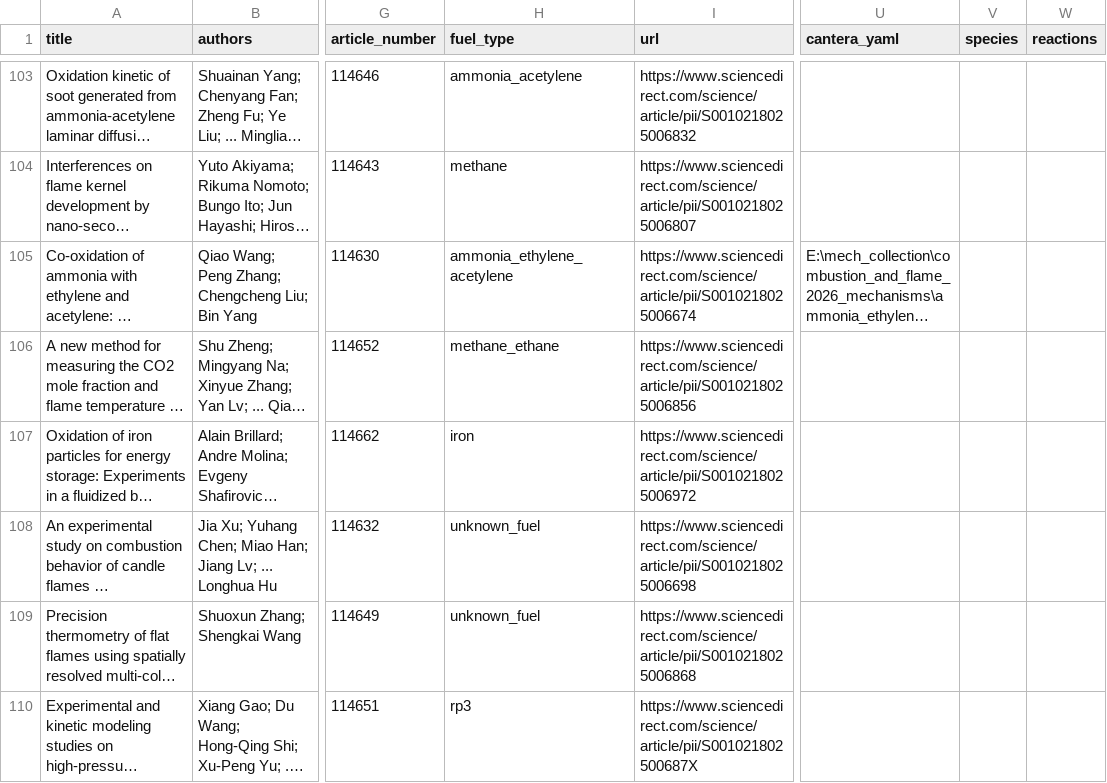
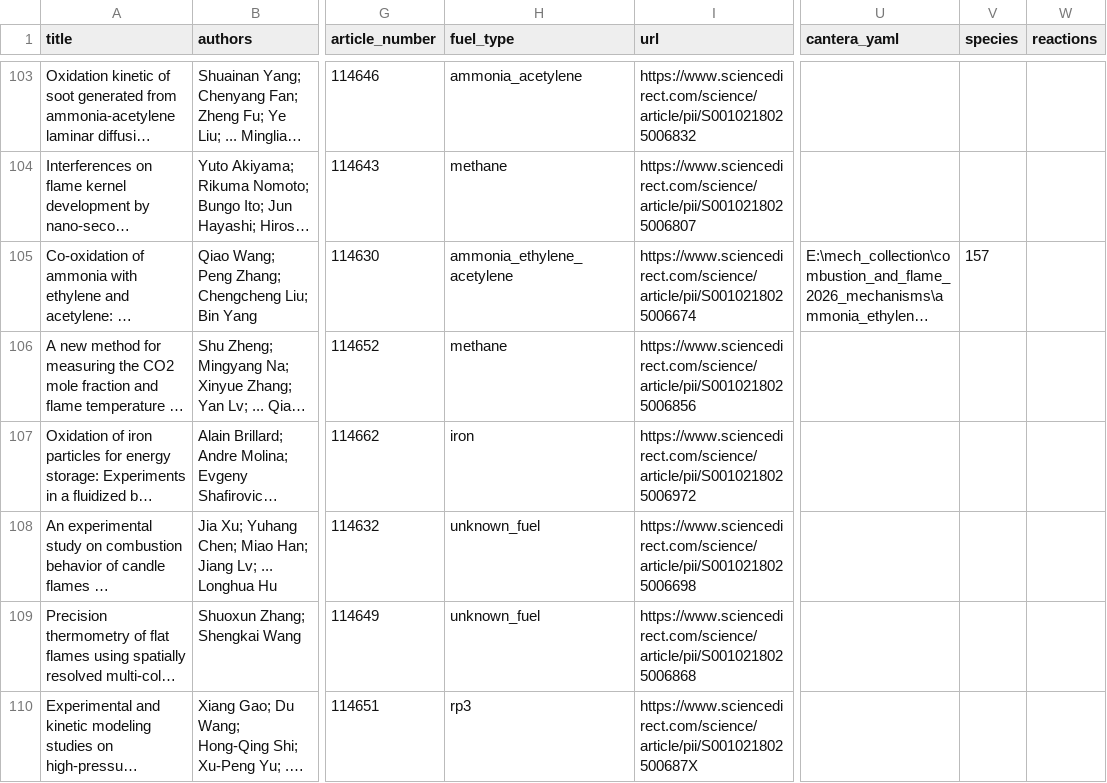
Before and after one commit to wangdu817/Combustion-chemical-kinetic-models, a CSV file: combustion_and_flame_2026_mechanisms/collection_index.csv, drawn as a sheet; only a part is shown, gaps mark what is left out; long unchanged cells end in …; the diff covers the shown part only; the diff names each change by its address in the sheet, - before the commit and + after, or states it on an @@ line.

```diff
--- a/combustion_and_flame_2026_mechanisms/collection_index.csv
+++ b/combustion_and_flame_2026_mechanisms/collection_index.csv
-V105 (species): (empty)
+V105 (species): 157
-H106 (fuel_type): methane_ethane
+H106 (fuel_type): methane
```
Also changed, not shown: 105 edited cells elsewhere in this file, 36 other files.
